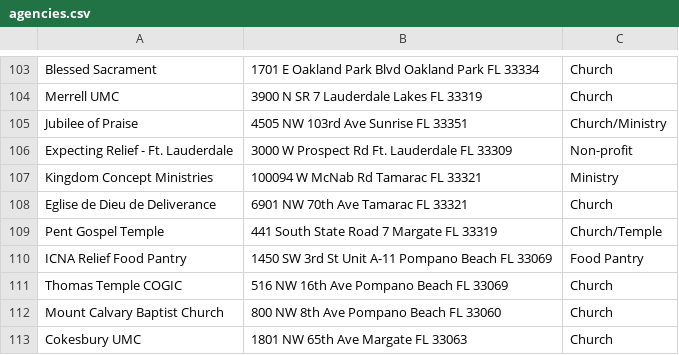
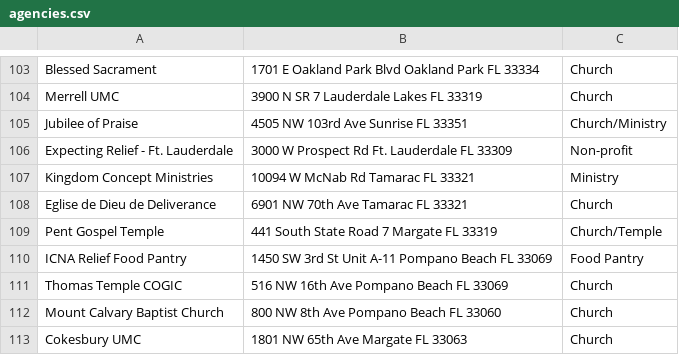
Before and after one commit to nrodriguezmendoza/FSF-food-access-map, a CSV file: frontend/public/agencies.csv, drawn as a sheet; only a part is shown, gaps mark what is left out.

Commit message:
Try every Census benchmark when geocoding agencies, recovering seven that failed

```diff
--- a/frontend/public/agencies.csv
+++ b/frontend/public/agencies.csv
@@ -106,3 +106,3 @@ Jubilee of Praise,4505 NW 103rd Ave Sunrise FL 33351,Church/Ministry
 Expecting Relief - Ft. Lauderdale,3000 W Prospect Rd Ft. Lauderdale FL 33309,Non-profit
-Kingdom Concept Ministries,100094 W McNab Rd Tamarac FL 33321,Ministry
+Kingdom Concept Ministries,10094 W McNab Rd Tamarac FL 33321,Ministry
 Eglise de Dieu de Deliverance,6901 NW 70th Ave Tamarac FL 33321,Church
```
Also changed, not shown: 3 other files.
